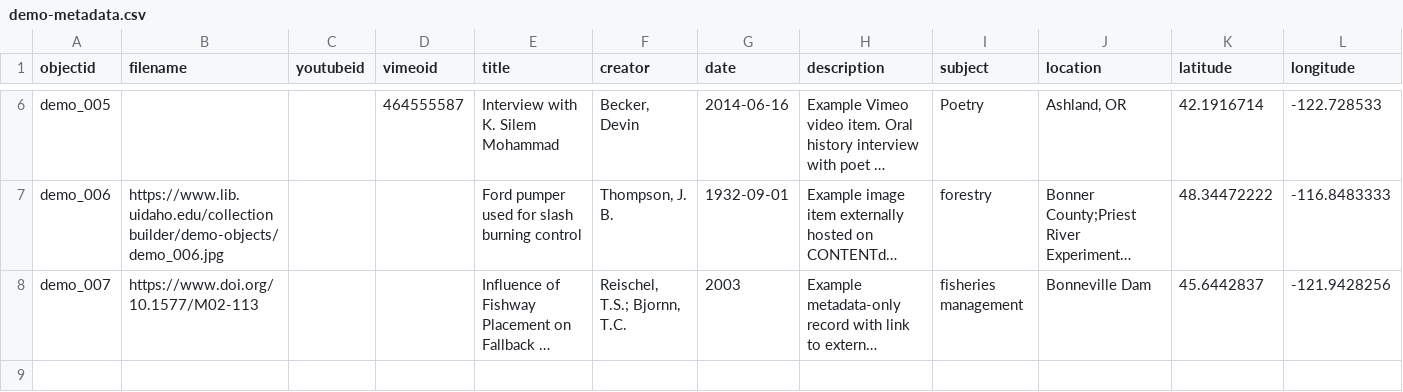
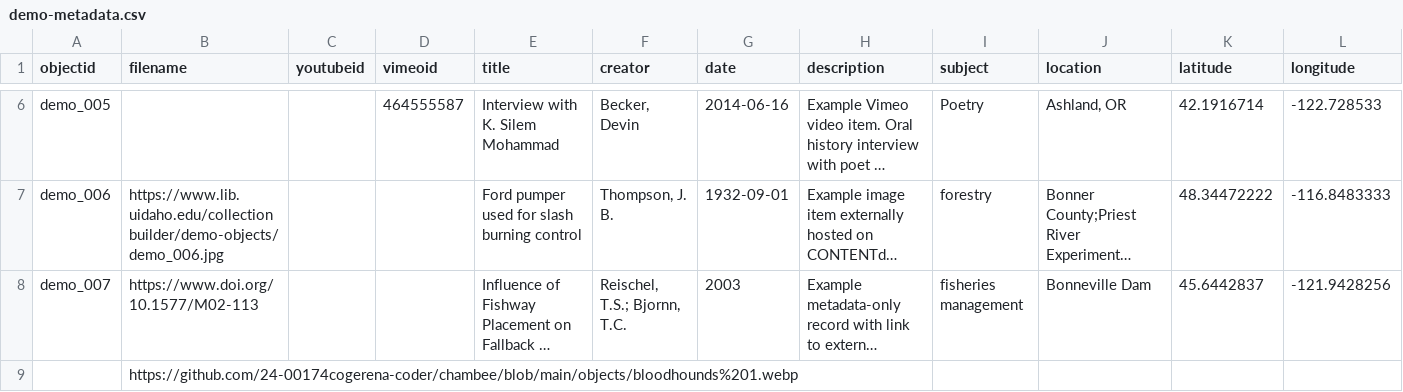
Before and after one commit to 24-00174cogerena-coder/chambee, a CSV file: _data/demo-metadata.csv, drawn as a sheet; only a part is shown, gaps mark what is left out; long unchanged cells end in …; rows hold the shown columns only; the diff names each change by its address in the sheet, - before the commit and + after, or states it on an @@ line.

Commit message:
Add files via upload

```diff
--- a/_data/demo-metadata.csv
+++ b/_data/demo-metadata.csv
+row 9:  | https://github.com/24-00174cogerena-coder/chambee/blob/main/objects/bloodhounds%201.webp
```
